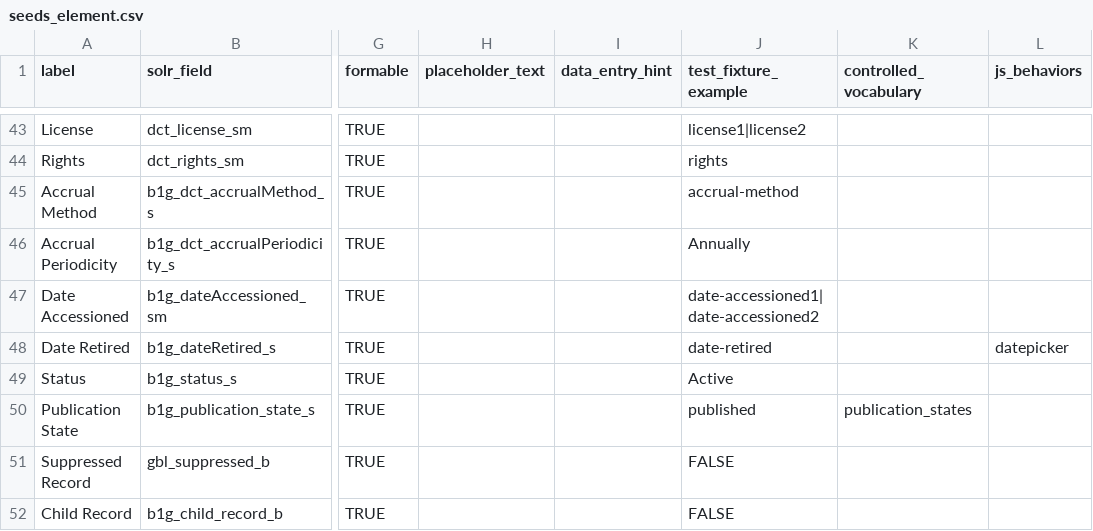
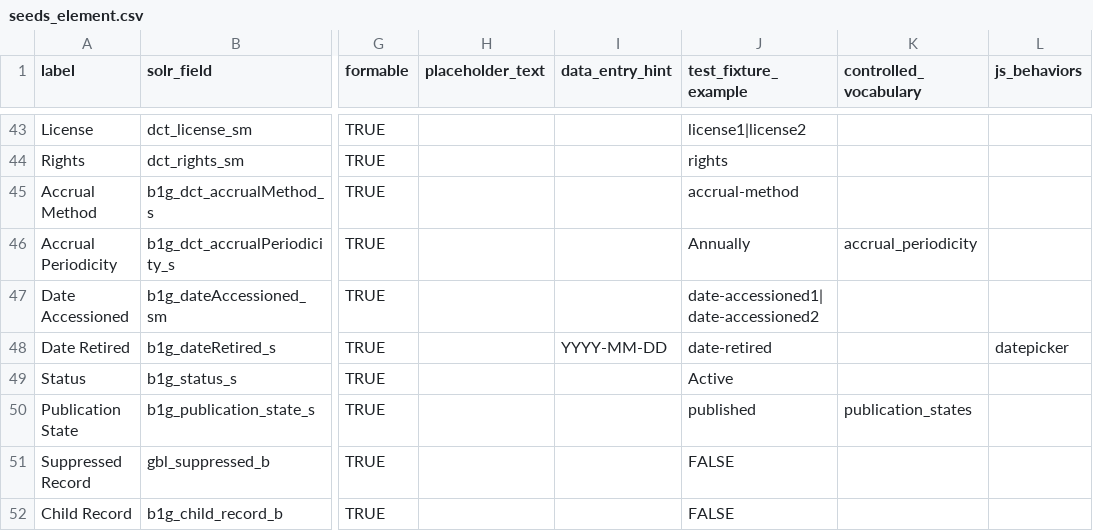
Before and after one commit to geobtaa/geomg, a CSV file: db/seeds_element.csv, drawn as a sheet; only a part is shown, gaps mark what is left out; the diff names each change by its address in the sheet, - before the commit and + after, or states it on an @@ line.

Commit message:
WIP: Document#form via FormElements
Tantalizingly close now...

```diff
--- a/db/seeds_element.csv
+++ b/db/seeds_element.csv
-K46 (controlled_vocabulary): (empty)
+K46 (controlled_vocabulary): accrual_periodicity
-I48 (data_entry_hint): (empty)
+I48 (data_entry_hint): YYYY-MM-DD
```
Also changed, not shown: 8 other files.
